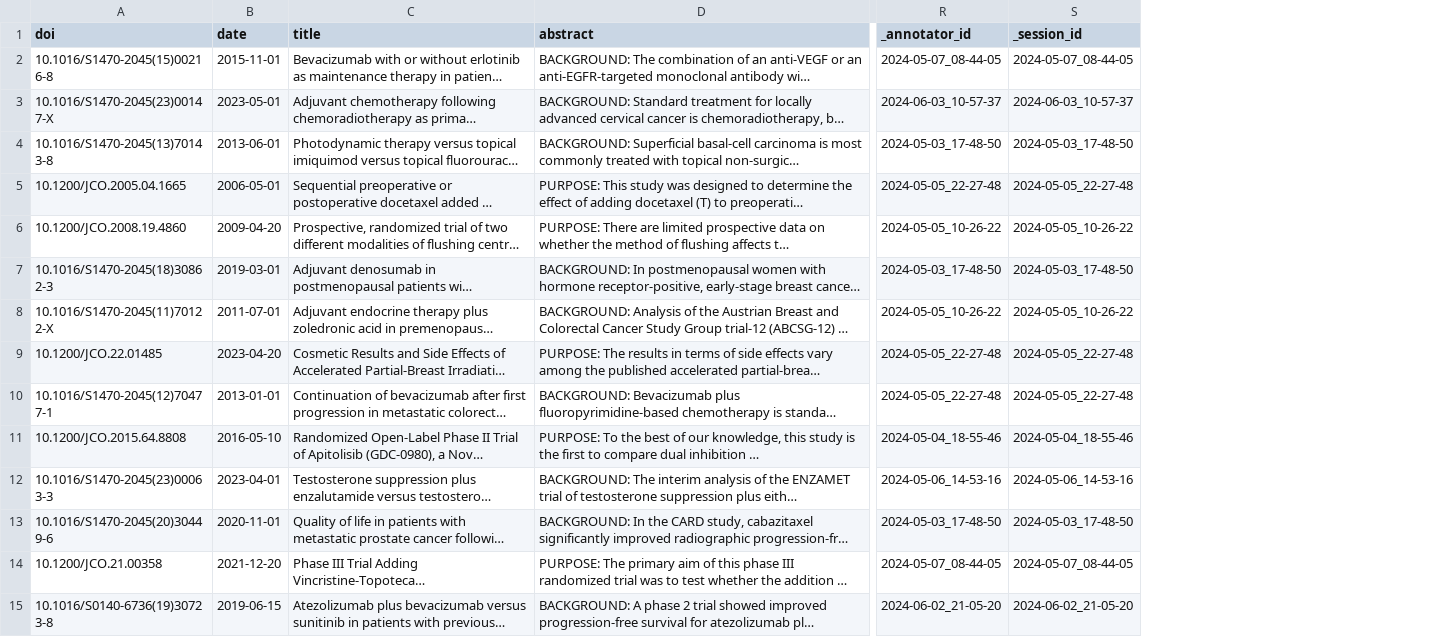
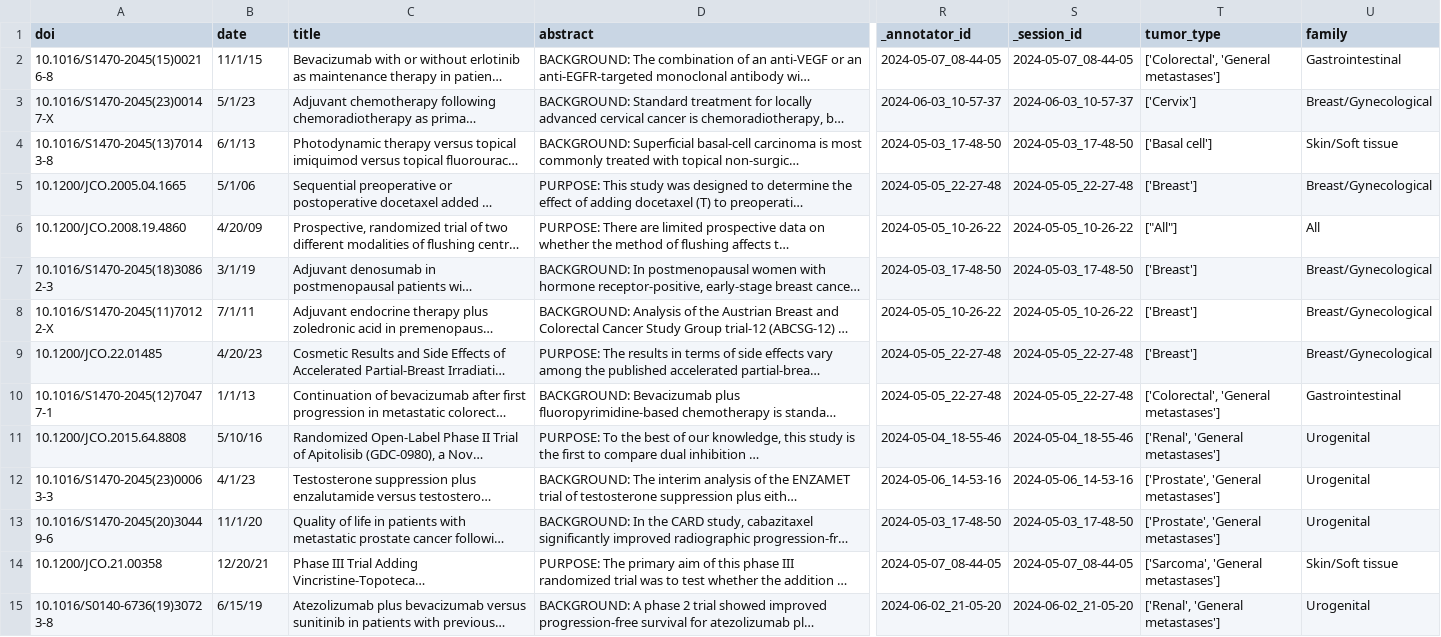
Before and after one commit to windisch-paul/metastatic_vs_local, a CSV file: metastatic_local_test.csv, drawn as a sheet; only a part is shown, gaps mark what is left out; long unchanged cells end in …; the diff covers the shown part only; the diff names each change by its address in the sheet, - before the commit and + after, or states it on an @@ line.

```diff
--- a/metastatic_local_test.csv
+++ b/metastatic_local_test.csv
+column T (tumor_type), rows 2-15: ['Colorectal', 'General metastases'] | ['Cervix'] | ['Basal cell'] | ['Breast'] | ["All"] | ['Breast'] | ['Breast'] | ['Breast'] | ['Colorectal', 'General metastases'] | ['Renal', 'General metastases'] | ['Prostate', 'General metastases'] | ['Prostate', 'General metastases'] | ['Sarcoma', 'General metastases'] | ['Renal', 'General metastases']
+column U (family), rows 2-15: Gastrointestinal | Breast/Gynecological | Skin/Soft tissue | Breast/Gynecological | All | Breast/Gynecological | Breast/Gynecological | Breast/Gynecological | Gastrointestinal | Urogenital | Urogenital | Urogenital | Skin/Soft tissue | Urogenital
-B2 (date): 2015-11-01
+B2 (date): 11/1/15
-B3 (date): 2023-05-01
+B3 (date): 5/1/23
-B4 (date): 2013-06-01
+B4 (date): 6/1/13
-B5 (date): 2006-05-01
+B5 (date): 5/1/06
-B6 (date): 2009-04-20
+B6 (date): 4/20/09
-B7 (date): 2019-03-01
+B7 (date): 3/1/19
-B8 (date): 2011-07-01
+B8 (date): 7/1/11
-B9 (date): 2023-04-20
+B9 (date): 4/20/23
-B10 (date): 2013-01-01
+B10 (date): 1/1/13
-B11 (date): 2016-05-10
+B11 (date): 5/10/16
-B12 (date): 2023-04-01
+B12 (date): 4/1/23
-B13 (date): 2020-11-01
+B13 (date): 11/1/20
-B14 (date): 2021-12-20
+B14 (date): 12/20/21
-B15 (date): 2019-06-15
+B15 (date): 6/15/19
```
Also changed, not shown: 86 edited cells elsewhere in this file, metastatic_local_test_with_gpt-4o_annotations.csv, 9 other files.
